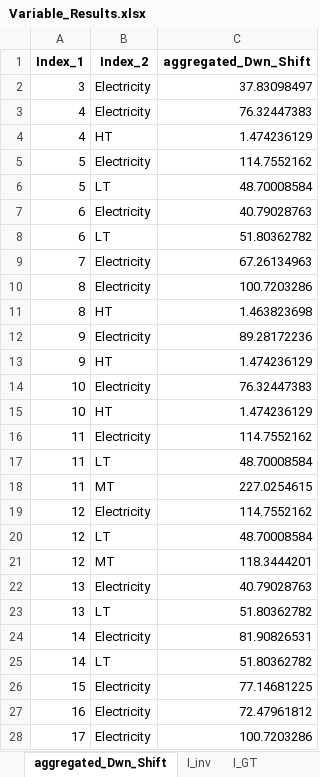
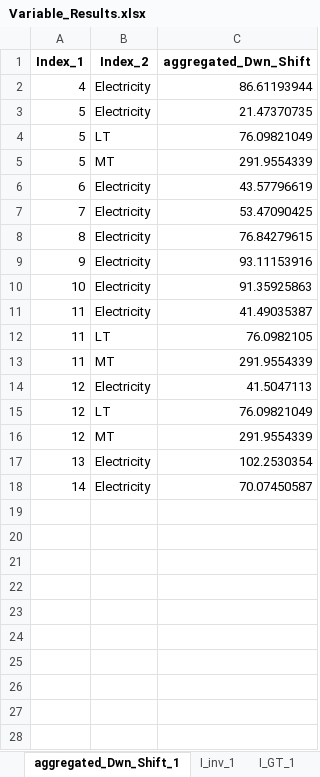
Before and after one commit to Lasseas/Master_repo, an Excel workbook: Results/Variable_Results.xlsx, sheet aggregated_Dwn_Shift_1, drawn as a sheet; only a part is shown; values as stored, in another font and other column widths than the file's, no borders; removed rows and columns are numbered as before the commit, all else as after; the diff covers the shown part only; the diff names each change by its address in the sheet, - before the commit and + after, or states it on an @@ line.

```diff
--- a/Results/Variable_Results.xlsx (sheet aggregated_Dwn_Shift_1)
+++ b/Results/Variable_Results.xlsx (sheet aggregated_Dwn_Shift_1)
-sheet tab: aggregated_Dwn_Shift
+sheet tab: aggregated_Dwn_Shift_1
-sheet tab: I_inv
+sheet tab: I_inv_1
-sheet tab: I_GT
+sheet tab: I_GT_1
-row 2: 3 | Electricity | 37.83098497
-C2 (aggregated_Dwn_Shift): 76.32447383
+C2 (aggregated_Dwn_Shift): 86.61193944
-row 4: 4 | HT | 1.474236129
-C3 (aggregated_Dwn_Shift): 114.7552162
+C3 (aggregated_Dwn_Shift): 21.47370735
-C4 (aggregated_Dwn_Shift): 48.70008584
+C4 (aggregated_Dwn_Shift): 76.09821049
+row 5: 5 | MT | 291.9554339
-C6 (aggregated_Dwn_Shift): 40.79028763
+C6 (aggregated_Dwn_Shift): 43.57796619
-row 8: 6 | LT | 51.80362782
-C7 (aggregated_Dwn_Shift): 67.26134963
+C7 (aggregated_Dwn_Shift): 53.47090425
-C8 (aggregated_Dwn_Shift): 100.7203286
+C8 (aggregated_Dwn_Shift): 76.84279615
-row 11: 8 | HT | 1.463823698
-C9 (aggregated_Dwn_Shift): 89.28172236
+C9 (aggregated_Dwn_Shift): 93.11153916
-row 13: 9 | HT | 1.474236129
-C10 (aggregated_Dwn_Shift): 76.32447383
+C10 (aggregated_Dwn_Shift): 91.35925863
-row 15: 10 | HT | 1.474236129
-C11 (aggregated_Dwn_Shift): 114.7552162
+C11 (aggregated_Dwn_Shift): 41.49035387
-C12 (aggregated_Dwn_Shift): 48.70008584
+C12 (aggregated_Dwn_Shift): 76.0982105
-C13 (aggregated_Dwn_Shift): 227.0254615
+C13 (aggregated_Dwn_Shift): 291.9554339
-C14 (aggregated_Dwn_Shift): 114.7552162
+C14 (aggregated_Dwn_Shift): 41.5047113
-C15 (aggregated_Dwn_Shift): 48.70008584
+C15 (aggregated_Dwn_Shift): 76.09821049
-C16 (aggregated_Dwn_Shift): 118.3444201
+C16 (aggregated_Dwn_Shift): 291.9554339
-C17 (aggregated_Dwn_Shift): 40.79028763
+C17 (aggregated_Dwn_Shift): 102.2530354
-row 23: 13 | LT | 51.80362782
-C18 (aggregated_Dwn_Shift): 81.90826531
+C18 (aggregated_Dwn_Shift): 70.07450587
-row 25: 14 | LT | 51.80362782
-row 26: 15 | Electricity | 77.14681225
-row 27: 16 | Electricity | 72.47961812
-row 28: 17 | Electricity | 100.7203286
```
Also changed, not shown: 39 removed rows elsewhere in this sheet, sheet y_out_1, sheet y_activity_1, sheet y_in_1, sheet d_flex_1, sheet q_charge_1, sheet q_discharge_1, 20 more sheets, other sheet tabs, 56 other files.
